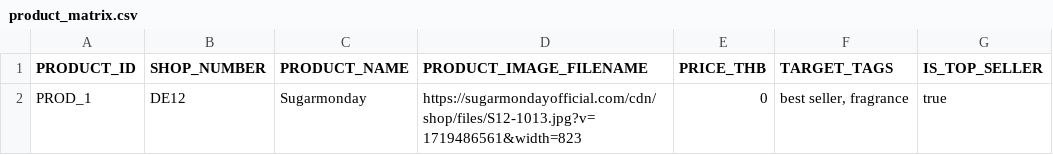
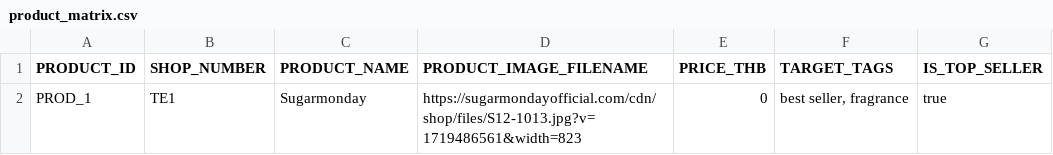
Before and after one commit to apaze1150-coder/suvarnabhumi-smartmap, a CSV file: product_matrix.csv, drawn as a sheet.

```diff
--- a/product_matrix.csv
+++ b/product_matrix.csv
@@ -1,2 +1,2 @@
 PRODUCT_ID,SHOP_NUMBER,PRODUCT_NAME,PRODUCT_IMAGE_FILENAME,PRICE_THB,TARGET_TAGS,IS_TOP_SELLER
-"PROD_1","DE12","Sugarmonday","https://sugarmondayofficial.com/cdn/shop/files/S12-1013.jpg?v=1719486561&width=823","0","best seller, fragrance","true"
+"PROD_1","TE1","Sugarmonday","https://sugarmondayofficial.com/cdn/shop/files/S12-1013.jpg?v=1719486561&width=823","0","best seller, fragrance","true"
```
Also changed, not shown: 14 other files.
